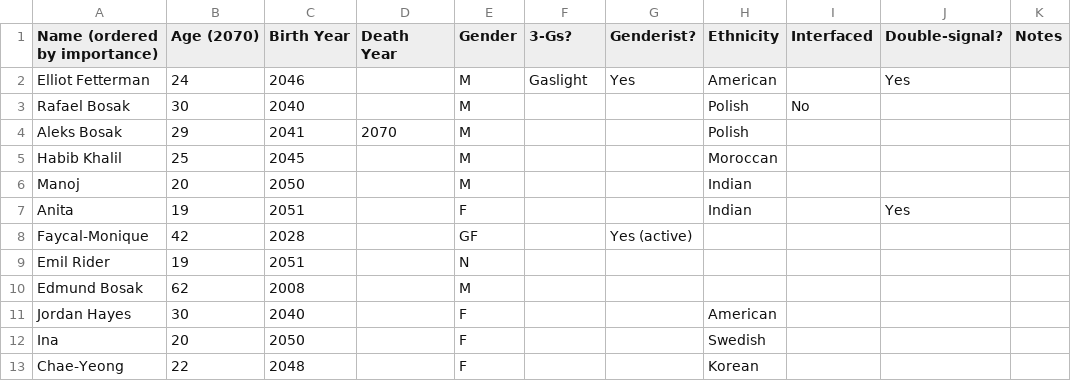
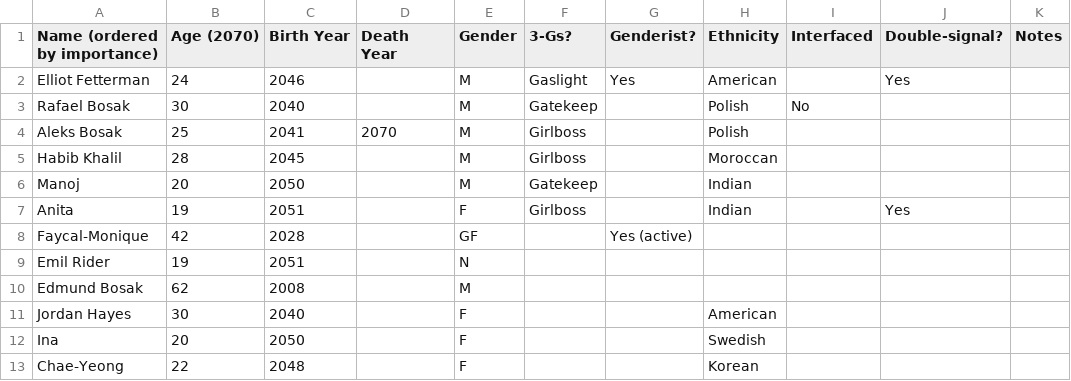
Before and after one commit to ihsotas0/Interfaced, a CSV file: archive/good-lord-wtf/worldbuilding/characters/data.csv, drawn as a sheet; only a part is shown; the diff names each change by its address in the sheet, - before the commit and + after, or states it on an @@ line.

```diff
--- a/archive/good-lord-wtf/worldbuilding/characters/data.csv
+++ b/archive/good-lord-wtf/worldbuilding/characters/data.csv
-F3 (3-Gs?): (empty)
+F3 (3-Gs?): Gatekeep
-B4 (Age (2070)): 29
+B4 (Age (2070)): 25
-F4:F5 (3-Gs?): (empty)
+F4:F5 (3-Gs?): Girlboss
-B5 (Age (2070)): 25
+B5 (Age (2070)): 28
-F6 (3-Gs?): (empty)
+F6 (3-Gs?): Gatekeep
-F7 (3-Gs?): (empty)
+F7 (3-Gs?): Girlboss
```
Also changed, not shown: 8 other files.
